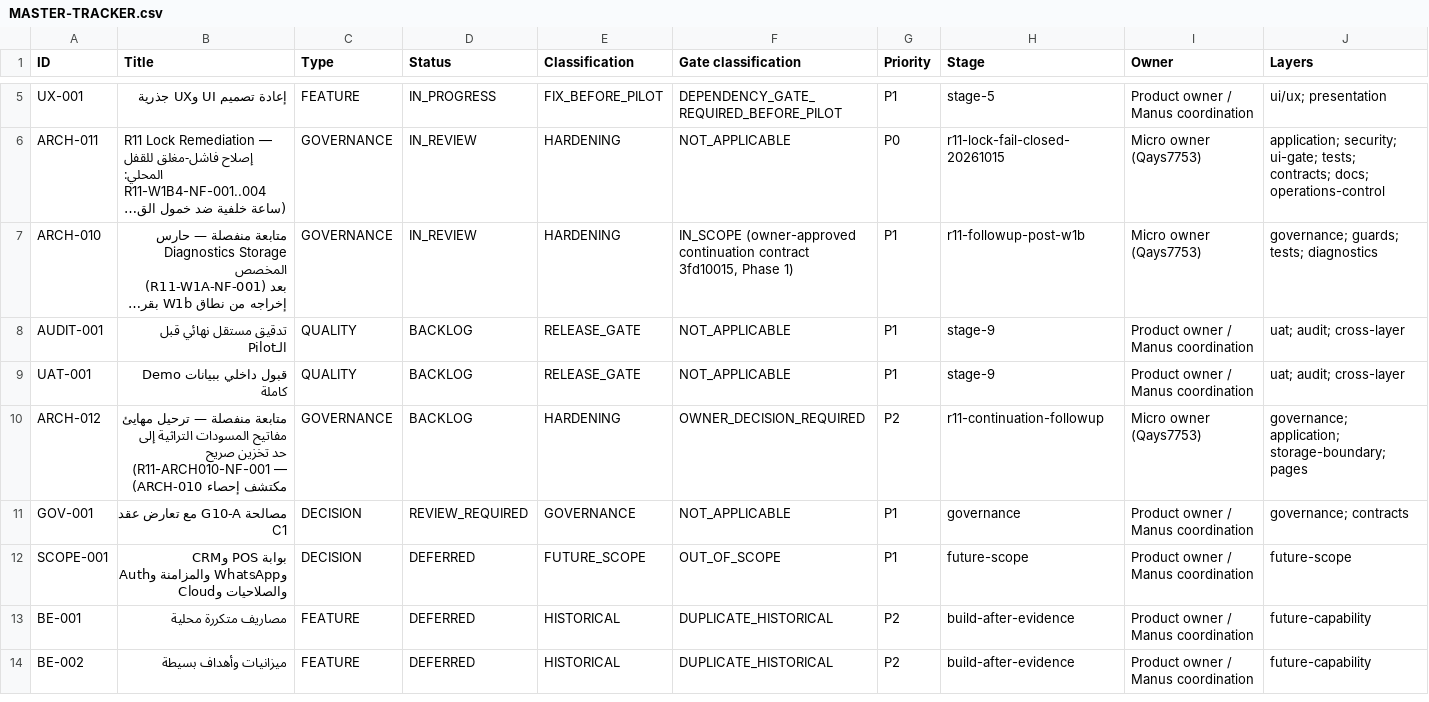
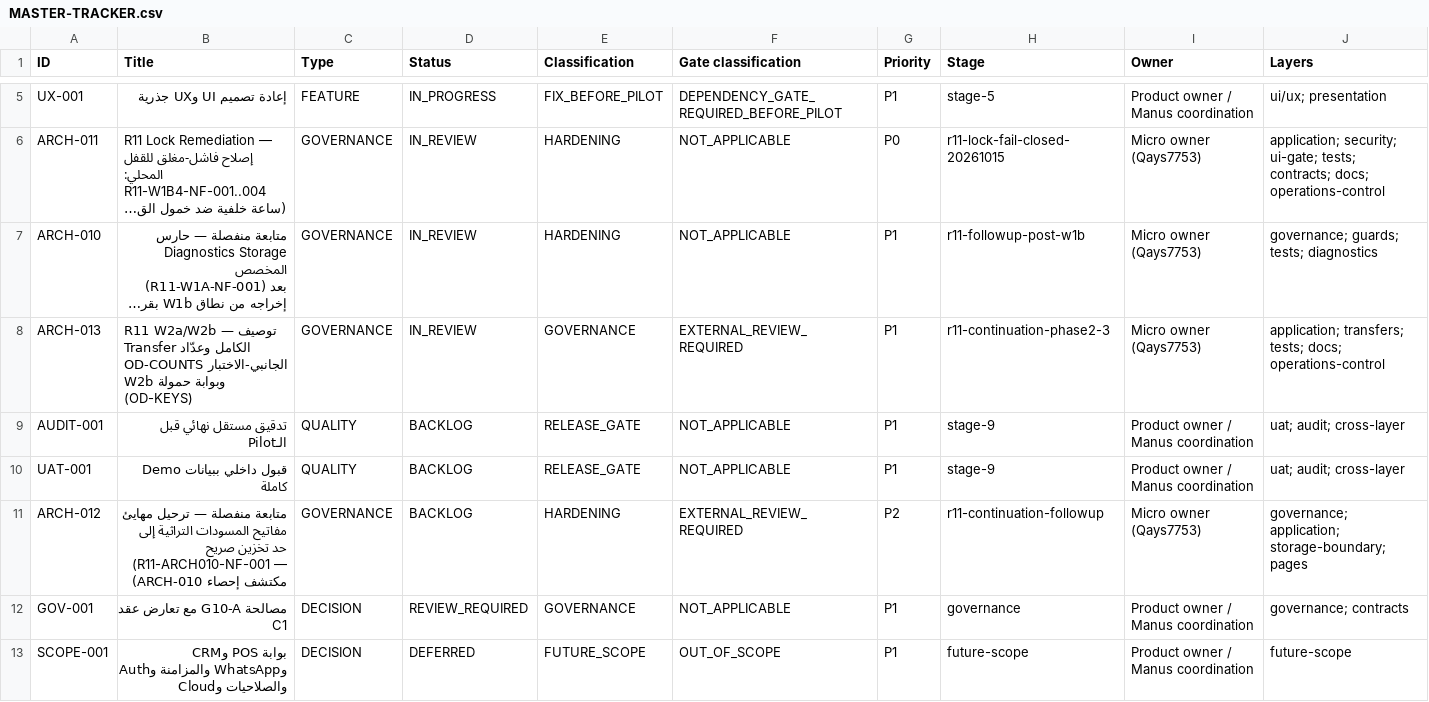
Before and after one commit to Qays7753/Micro, a CSV file: docs/operations/control/generated/MASTER-TRACKER.csv, drawn as a sheet; only a part is shown, gaps mark what is left out; the shorter side is filled out with more unchanged rows; long unchanged cells end in …; addresses are those after the commit; rows hold the shown columns only; the diff names each change by its address in the sheet, - before the commit and + after, or states it on an @@ line.

Commit message:
test(r11-w2a): R11-W2A-TRANSFER-CHARACTERIZATION-AND-EVIDENCE + OC governance corrections
W2a complete, test-only (no production change, no behavior flip):
- OD-COUNTS registry-driven test-side oracle
  (transferCountsOracle.odcounts.test.ts, 7 tests): all 31 families over
  IndexedDB AND Memory; meta-test derives families independently from
  exporter output and matches the registry key-for-key; counted set 22
  == exporter counts keys; the nine required-but-uncounted families
  pinned by name; 22/31 asymmetry recorded as ADR-017 addendum evidence
  (dated 2026-10-15) — no count fields added to Export 30, goldens,
  MANIFEST, Legacy, or Schema 38 touched.
- OD-KEYS characterization
  (transferTopLevelKeys.odkeys.characterization.test.ts, 16 tests):
  allowed top-level data-key set derived from the 31-family registry +
  the four exporter-emitted non-family keys (35); complete Current
  exporter corpus clean over both adapters; envelope keys pinned (8);
  current behavior pinned exactly — unknown data key on a re-stamped
  Current file is accepted today, visible in preview, dropped at
  persistence, absent from re-export (no round-trip preservation);
  legacy 8/17 unchanged; unknown counts key already rejected (MED-002);
  first-rejection precedence proven with seven literal fault messages.
- Full transfers suite 326/326 (34 files). Corpus matrix evidence doc
  emitted; ARCH-013 item (IN_REVIEW) records the wave and the W2b
  owner-payload gate (exact error code + Arabic copy still required;
  the owner-package draft is NOT final approval).

OC governance corrections (fixing defects pushed in 0e214a09, caught
by correct exit-code checking): one-active-workstream model restored —
WS-219 (the PR #368 claim owner) extended to own the whole
continuation program (ARCH-011/010/012/013); WS-220 SUPERSEDED
(absorbed, not deleted); ARCH-010 enum/history (BACKLOG->READY->
CLAIMED->IN_PROGRESS->IN_REVIEW) and path-reference fixes; ARCH-012
enum/path fixes; WS-221 not created. validate.py exit 0, OC tests 9/9,
tracker --check clean, views + Excel provenance regenerated.

```diff
--- a/docs/operations/control/generated/MASTER-TRACKER.csv
+++ b/docs/operations/control/generated/MASTER-TRACKER.csv
-F7 (Gate classification): IN_SCOPE (owner-approved continuation contract 3fd10015, Phase 1)
+F7 (Gate classification): NOT_APPLICABLE
+row 8: ARCH-013 | R11 W2a/W2b — توصيف Transfer الكامل وعدّاد OD-COUNTS الجانبي-الاختبار وبوابة حمولة W2b (OD-KEYS) | GOVERNANCE | IN_REVIEW | GOVERNANCE | EXTERNAL_REVIEW_REQUIRED | P1 | r11-continuation-phase2-3 | Micro owner (Qays7753) | application; transfers; tests; docs; operations-control
-F11 (Gate classification): OWNER_DECISION_REQUIRED
+F11 (Gate classification): EXTERNAL_REVIEW_REQUIRED
```
Also changed, not shown: 16 other files.
